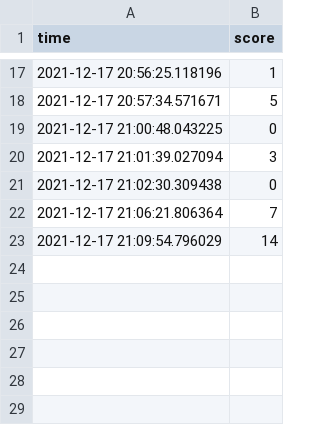
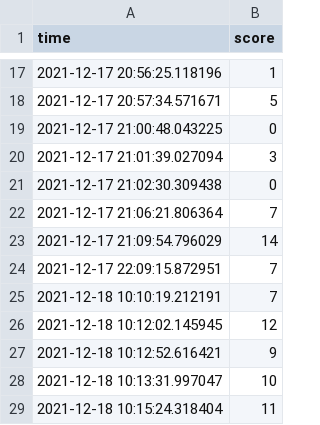
Before and after one commit to hadwi537/zetamac-stats, a CSV file: data.csv, drawn as a sheet; only a part is shown, gaps mark what is left out.

```diff
--- a/data.csv
+++ b/data.csv
@@ -23 +23,7 @@ time,score
 2021-12-17 21:09:54.796029,14
+2021-12-17 22:09:15.872951,7
+2021-12-18 10:10:19.212191,7
+2021-12-18 10:12:02.145945,12
+2021-12-18 10:12:52.616421,9
+2021-12-18 10:13:31.997047,10
+2021-12-18 10:15:24.318404,11
```
Also changed, not shown: 2 other files.
